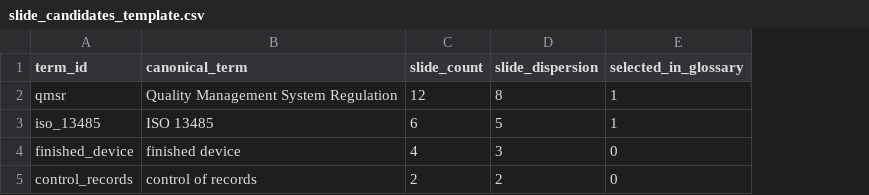
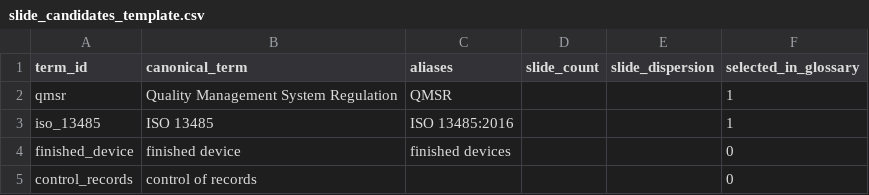
Before and after one commit to vanot6/glossary-analysis, a CSV file: slide_candidates_template.csv, drawn as a sheet; addresses are those after the commit; the diff names each change by its address in the sheet, - before the commit and + after, or states it on an @@ line.

Commit message:
Add reproducible slide term counting

```diff
--- a/slide_candidates_template.csv
+++ b/slide_candidates_template.csv
+column C (aliases), rows 2-4: QMSR | ISO 13485:2016 | finished devices
-D2 (slide_count): 12
+D2 (slide_count): (empty)
-E2 (slide_dispersion): 8
+E2 (slide_dispersion): (empty)
-D3 (slide_count): 6
+D3 (slide_count): (empty)
-E3 (slide_dispersion): 5
+E3 (slide_dispersion): (empty)
-D4 (slide_count): 4
+D4 (slide_count): (empty)
-E4 (slide_dispersion): 3
+E4 (slide_dispersion): (empty)
-D5 (slide_count): 2
+D5 (slide_count): (empty)
-E5 (slide_dispersion): 2
+E5 (slide_dispersion): (empty)
```
Also changed, not shown: 4 other files.
